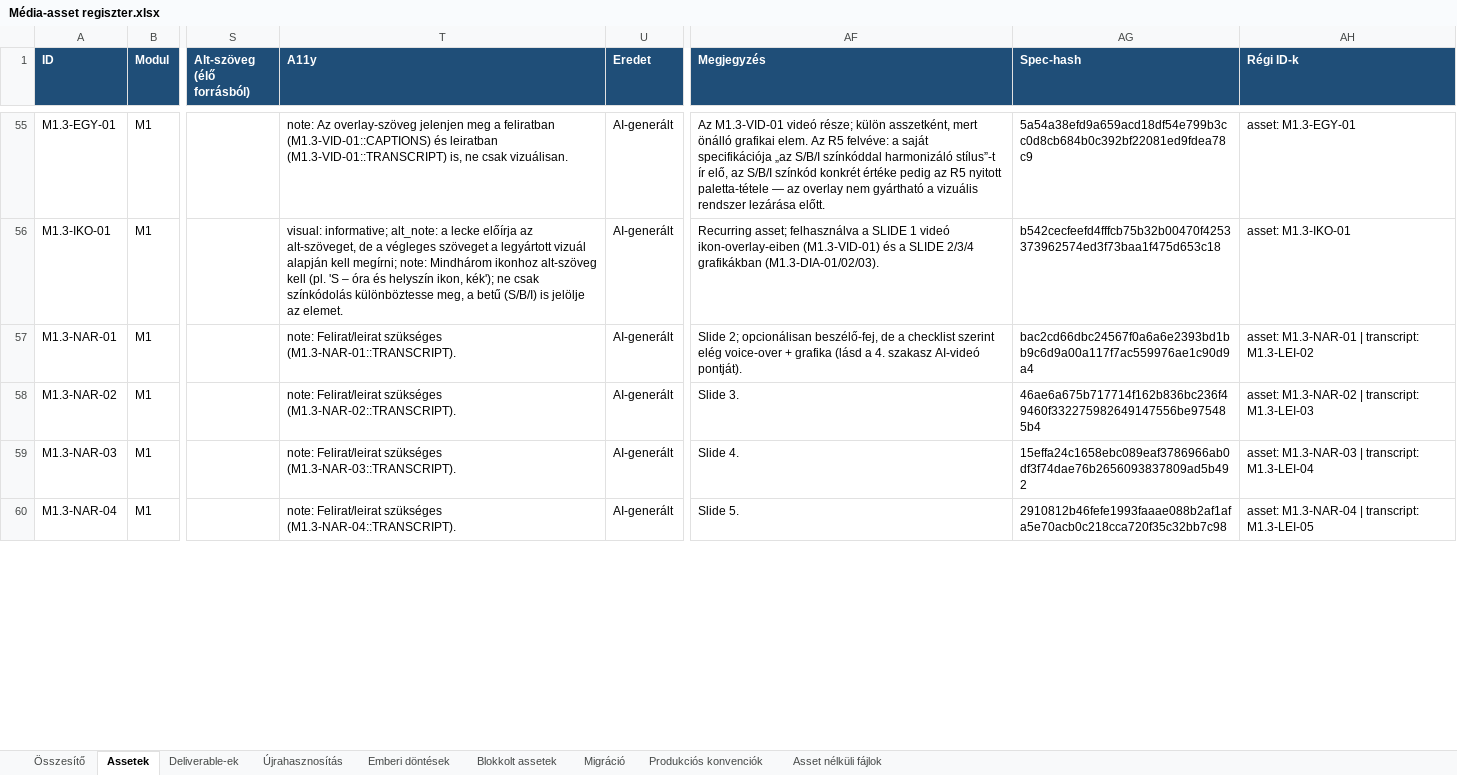
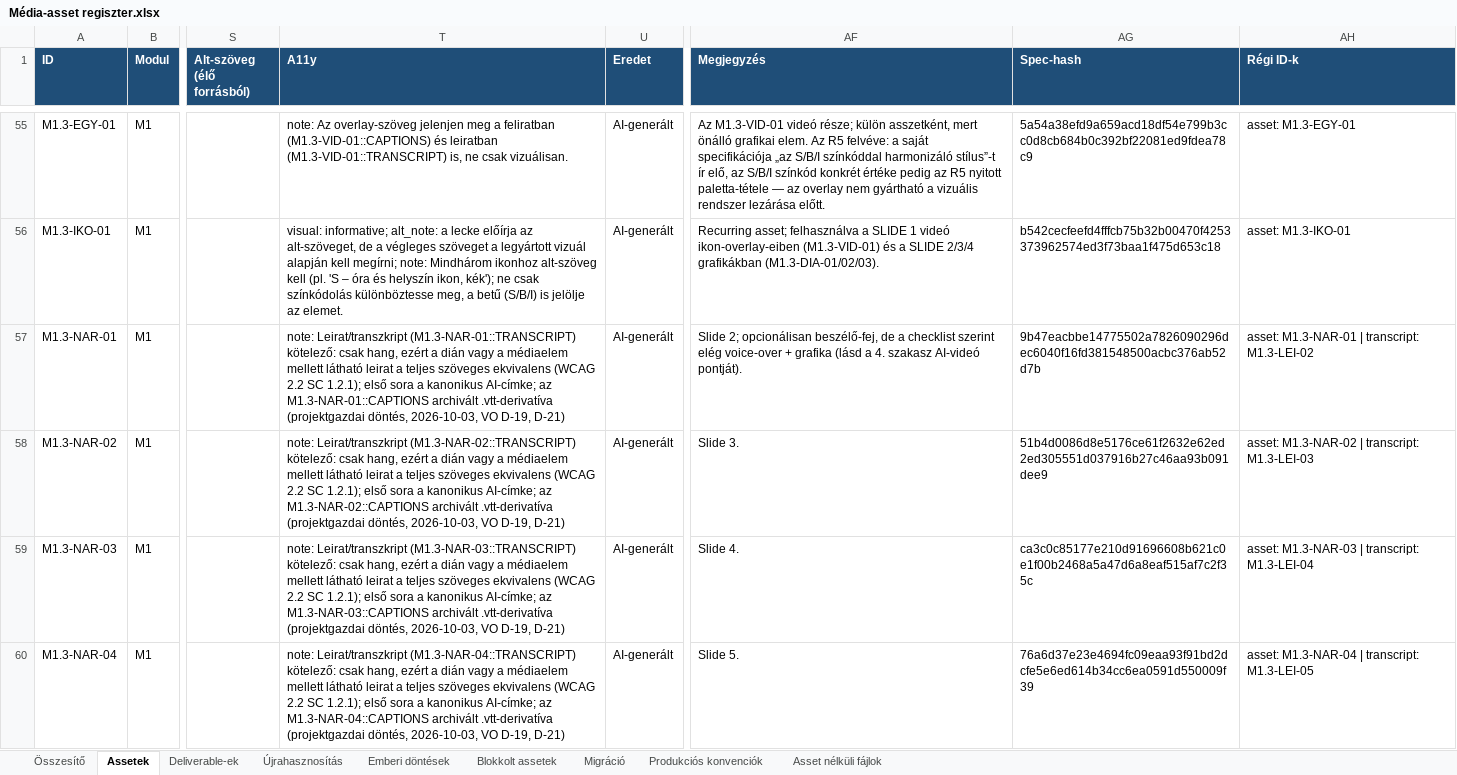
Before and after one commit to hasomerhacairhu/modszertani-kepzes, an Excel workbook: 02 Tervezet/Média-assetek/Média-asset regiszter.xlsx, sheet Assetek, drawn as a sheet; only a part is shown, gaps mark what is left out; values as stored, in another font and other column widths than the file's, no borders; the diff covers the shown part only; the diff names each change by its address in the sheet, - before the commit and + after, or states it on an @@ line.

```diff
--- a/02 Tervezet/Média-assetek/Média-asset regiszter.xlsx (sheet Assetek)
+++ b/02 Tervezet/Média-assetek/Média-asset regiszter.xlsx (sheet Assetek)
-T57 (A11y): note: Felirat/leirat szükséges (M1.3-NAR-01::TRANSCRIPT).
+T57 (A11y): note: Leirat/transzkript (M1.3-NAR-01::TRANSCRIPT) kötelező: csak hang, ezért a dián vagy a médiaelem mellett látható leirat a teljes szöveges ekvivalens (WCAG 2.2 SC 1.2.1); első sora a kanonikus AI-címke; az M1.3-NAR-01::CAPTIONS archivált .vtt-derivatíva (projektgazdai döntés, 2026-10-03, VO D-19, D-21)
-AG57 (Spec-hash): bac2cd66dbc24567f0a6a6e2393bd1bb9c6d9a00a117f7ac559976ae1c90d9a4
+AG57 (Spec-hash): 9b47eacbbe14775502a7826090296dec6040f16fd381548500acbc376ab52d7b
-T58 (A11y): note: Felirat/leirat szükséges (M1.3-NAR-02::TRANSCRIPT).
+T58 (A11y): note: Leirat/transzkript (M1.3-NAR-02::TRANSCRIPT) kötelező: csak hang, ezért a dián vagy a médiaelem mellett látható leirat a teljes szöveges ekvivalens (WCAG 2.2 SC 1.2.1); első sora a kanonikus AI-címke; az M1.3-NAR-02::CAPTIONS archivált .vtt-derivatíva (projektgazdai döntés, 2026-10-03, VO D-19, D-21)
-AG58 (Spec-hash): 46ae6a675b717714f162b836bc236f49460f332275982649147556be975485b4
+AG58 (Spec-hash): 51b4d0086d8e5176ce61f2632e62ed2ed305551d037916b27c46aa93b091dee9
-T59 (A11y): note: Felirat/leirat szükséges (M1.3-NAR-03::TRANSCRIPT).
+T59 (A11y): note: Leirat/transzkript (M1.3-NAR-03::TRANSCRIPT) kötelező: csak hang, ezért a dián vagy a médiaelem mellett látható leirat a teljes szöveges ekvivalens (WCAG 2.2 SC 1.2.1); első sora a kanonikus AI-címke; az M1.3-NAR-03::CAPTIONS archivált .vtt-derivatíva (projektgazdai döntés, 2026-10-03, VO D-19, D-21)
-AG59 (Spec-hash): 15effa24c1658ebc089eaf3786966ab0df3f74dae76b2656093837809ad5b492
+AG59 (Spec-hash): ca3c0c85177e210d91696608b621c0e1f00b2468a5a47d6a8eaf515af7c2f35c
-T60 (A11y): note: Felirat/leirat szükséges (M1.3-NAR-04::TRANSCRIPT).
+T60 (A11y): note: Leirat/transzkript (M1.3-NAR-04::TRANSCRIPT) kötelező: csak hang, ezért a dián vagy a médiaelem mellett látható leirat a teljes szöveges ekvivalens (WCAG 2.2 SC 1.2.1); első sora a kanonikus AI-címke; az M1.3-NAR-04::CAPTIONS archivált .vtt-derivatíva (projektgazdai döntés, 2026-10-03, VO D-19, D-21)
-AG60 (Spec-hash): 2910812b46fefe1993faaae088b2af1afa5e70acb0c218cca720f35c32bb7c98
+AG60 (Spec-hash): 76a6d37e23e4694fc09eaa93f91bd2dcfe5e6ed614b34cc6ea0591d550009f39
```
Also changed, not shown: 137 edited cells elsewhere in this sheet, sheet Deliverable-ek, sheet Emberi döntések, sheet Produkciós konvenciók, 5 other files.
